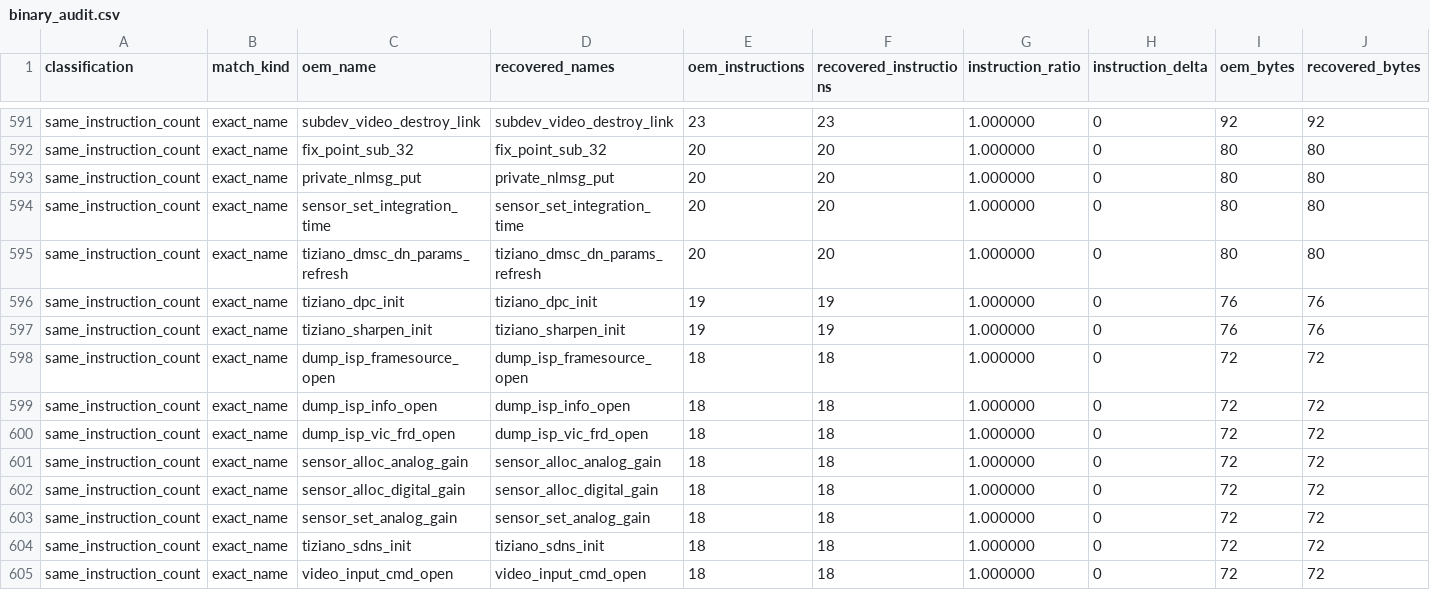
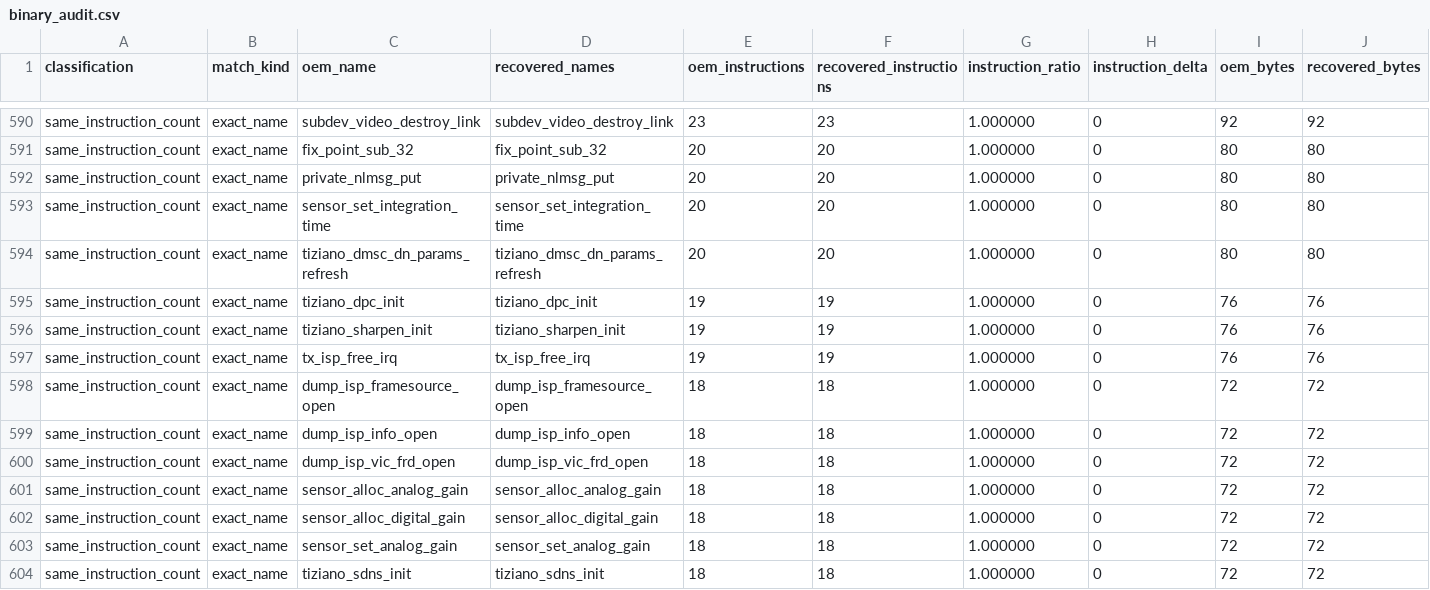
Before and after one commit to opensensor/isp, a CSV file: driver/t21/audit/binary_audit.csv, drawn as a sheet; only a part is shown, gaps mark what is left out; the shorter side is filled out with more unchanged rows; rows hold the shown columns only; the diff covers the shown part only; the diff names each change by its address in the sheet, - before the commit and + after, or states it on an @@ line.

```diff
--- a/driver/t21/audit/binary_audit.csv
+++ b/driver/t21/audit/binary_audit.csv
+row 597: same_instruction_count | exact_name | tx_isp_free_irq | tx_isp_free_irq | 19 | 19 | 1.000000 | 0 | 76 | 76
```
Also changed, not shown: 3 added rows and 4 removed rows elsewhere in this file, 5 other files.
